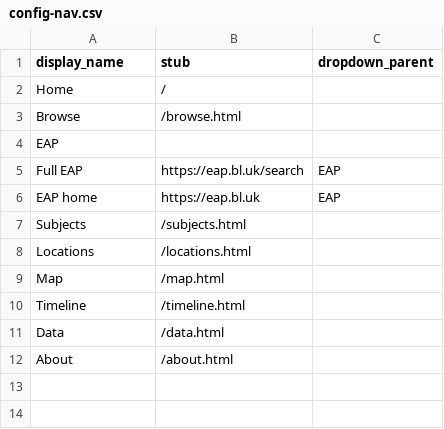
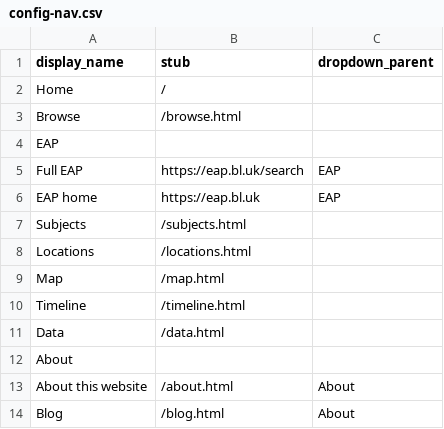
Before and after one commit to robgmiles/cb_test, a CSV file: _data/config-nav.csv, drawn as a sheet.

Commit message:
added blog page

```diff
--- a/_data/config-nav.csv
+++ b/_data/config-nav.csv
@@ -11,2 +11,4 @@ Timeline,/timeline.html,
 Data,/data.html,
-About,/about.html,
+About,,
+About this website,/about.html,About
+Blog,/blog.html,About
```
